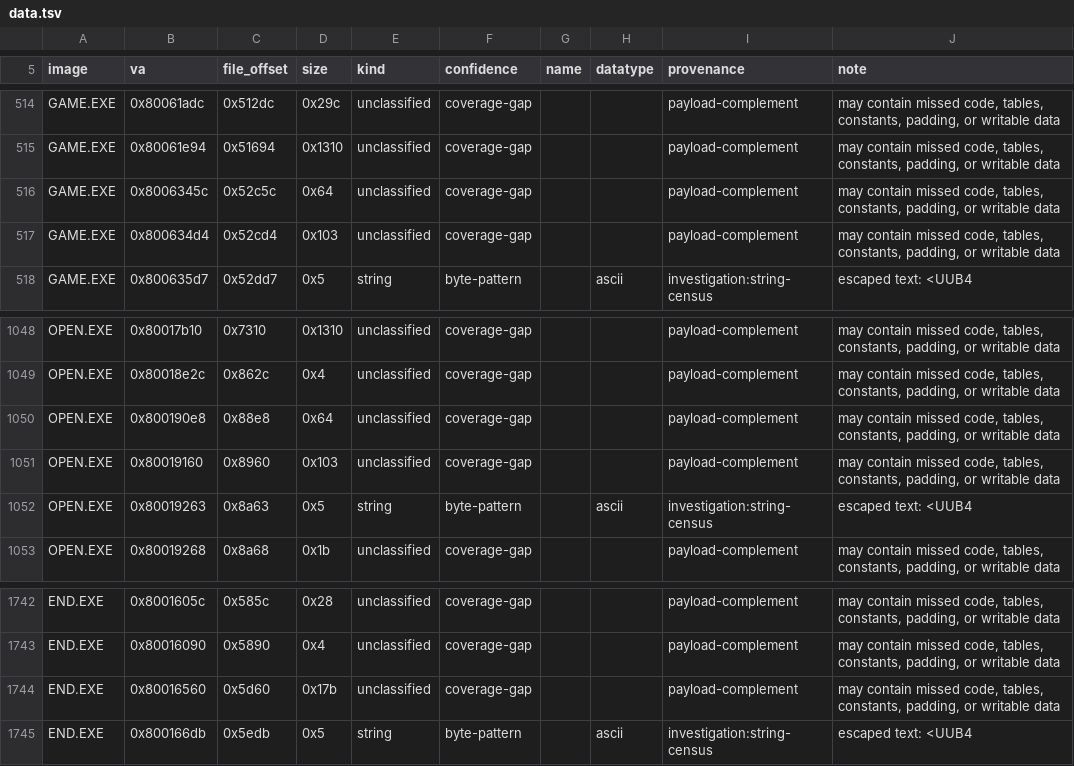
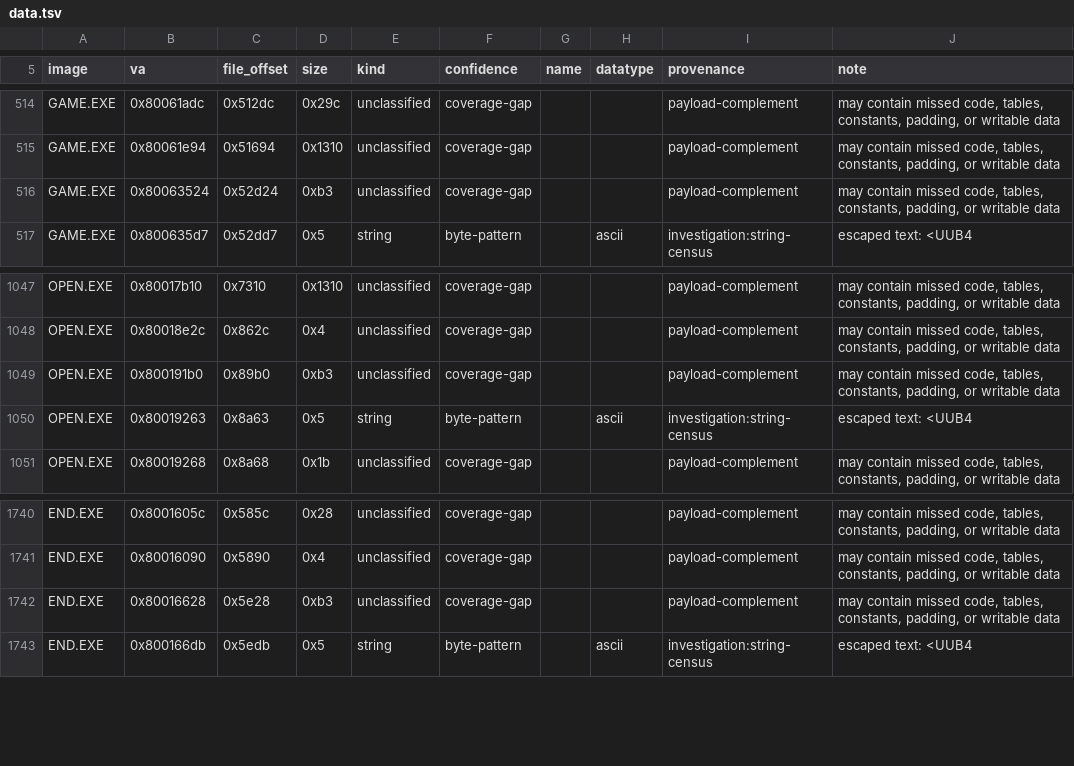
Before and after one commit to sushi-shi/kings-field-2-decomp, a TSV file: config/retail/data.tsv, drawn as a sheet; only a part is shown, gaps mark what is left out.

```diff
--- a/config/retail/data.tsv
+++ b/config/retail/data.tsv
@@ -515,4 +515,3 @@ GAME.EXE	0x80061adc	0x512dc	0x29c	unclassified	coverage-gap			payload-complement
 GAME.EXE	0x80061e94	0x51694	0x1310	unclassified	coverage-gap			payload-complement	may contain missed code, tables, constants, padding, or writable data
-GAME.EXE	0x8006345c	0x52c5c	0x64	unclassified	coverage-gap			payload-complement	may contain missed code, tables, constants, padding, or writable data
-GAME.EXE	0x800634d4	0x52cd4	0x103	unclassified	coverage-gap			payload-complement	may contain missed code, tables, constants, padding, or writable data
+GAME.EXE	0x80063524	0x52d24	0xb3	unclassified	coverage-gap			payload-complement	may contain missed code, tables, constants, padding, or writable data
 GAME.EXE	0x800635d7	0x52dd7	0x5	string	byte-pattern		ascii	investigation:string-census	escaped text: <UUB4
@@ -1049,4 +1048,3 @@ OPEN.EXE	0x80017b10	0x7310	0x1310	unclassified	coverage-gap			payload-complement
 OPEN.EXE	0x80018e2c	0x862c	0x4	unclassified	coverage-gap			payload-complement	may contain missed code, tables, constants, padding, or writable data
-OPEN.EXE	0x800190e8	0x88e8	0x64	unclassified	coverage-gap			payload-complement	may contain missed code, tables, constants, padding, or writable data
-OPEN.EXE	0x80019160	0x8960	0x103	unclassified	coverage-gap			payload-complement	may contain missed code, tables, constants, padding, or writable data
+OPEN.EXE	0x800191b0	0x89b0	0xb3	unclassified	coverage-gap			payload-complement	may contain missed code, tables, constants, padding, or writable data
 OPEN.EXE	0x80019263	0x8a63	0x5	string	byte-pattern		ascii	investigation:string-census	escaped text: <UUB4
@@ -1743,3 +1741,3 @@ END.EXE	0x8001605c	0x585c	0x28	unclassified	coverage-gap			payload-complement	ma
 END.EXE	0x80016090	0x5890	0x4	unclassified	coverage-gap			payload-complement	may contain missed code, tables, constants, padding, or writable data
-END.EXE	0x80016560	0x5d60	0x17b	unclassified	coverage-gap			payload-complement	may contain missed code, tables, constants, padding, or writable data
+END.EXE	0x80016628	0x5e28	0xb3	unclassified	coverage-gap			payload-complement	may contain missed code, tables, constants, padding, or writable data
 END.EXE	0x800166db	0x5edb	0x5	string	byte-pattern		ascii	investigation:string-census	escaped text: <UUB4
```
Also changed, not shown: config/retail/functions.tsv, 1 other file.
